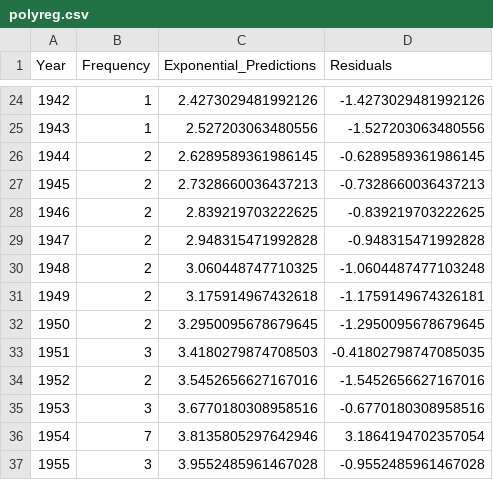
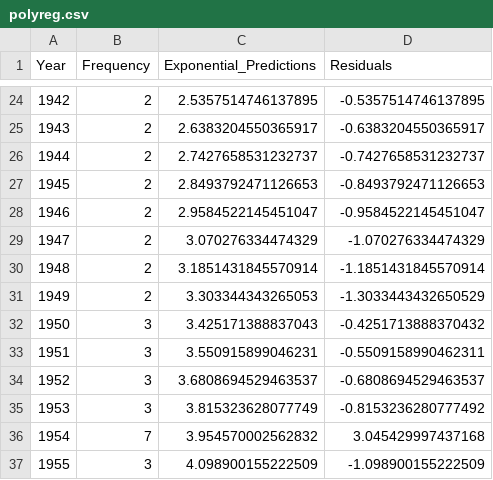
Before and after one commit to SpicyMcSpice1938/Depraved-Selection, a CSV file: polyreg.csv, drawn as a sheet; only a part is shown, gaps mark what is left out; the diff covers the shown part only.

```diff
--- a/polyreg.csv
+++ b/polyreg.csv
@@ -24,14 +24,14 @@ Year,Frequency,Exponential_Predictions,Residuals
-1942,1,2.4273029481992126,-1.4273029481992126
-1943,1,2.527203063480556,-1.527203063480556
-1944,2,2.6289589361986145,-0.6289589361986145
-1945,2,2.7328660036437213,-0.7328660036437213
-1946,2,2.839219703222625,-0.839219703222625
-1947,2,2.948315471992828,-0.948315471992828
-1948,2,3.060448747710325,-1.0604487477103248
-1949,2,3.175914967432618,-1.1759149674326181
-1950,2,3.2950095678679645,-1.2950095678679645
-1951,3,3.4180279874708503,-0.41802798747085035
-1952,2,3.5452656627167016,-1.5452656627167016
-1953,3,3.6770180308958516,-0.6770180308958516
-1954,7,3.8135805297642946,3.1864194702357054
-1955,3,3.9552485961467028,-0.9552485961467028
+1942,2,2.5357514746137895,-0.5357514746137895
+1943,2,2.6383204550365917,-0.6383204550365917
+1944,2,2.7427658531232737,-0.7427658531232737
+1945,2,2.8493792471126653,-0.8493792471126653
+1946,2,2.9584522145451047,-0.9584522145451047
+1947,2,3.070276334474329,-1.070276334474329
+1948,2,3.1851431845570914,-1.1851431845570914
+1949,2,3.303344343265053,-1.3033443432650529
+1950,3,3.425171388837043,-0.4251713888370432
+1951,3,3.550915899046231,-0.5509158990462311
+1952,3,3.6808694529463537,-0.6808694529463537
+1953,3,3.815323628077749,-0.8153236280777492
+1954,7,3.954570002562832,3.045429997437168
+1955,3,4.098900155222509,-1.098900155222509
```
Also changed, not shown: 145 edited cells elsewhere in this file, watched.csv, 1 other file.
